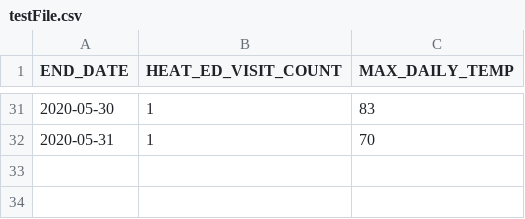
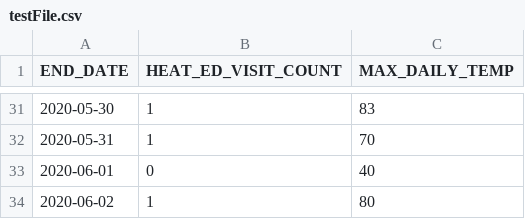
Before and after one commit to nycehs/heat-syndrome-data, a CSV file: testFile.csv, drawn as a sheet; only a part is shown, gaps mark what is left out; the diff names each change by its address in the sheet, - before the commit and + after, or states it on an @@ line.

Commit message:
Regular auto-commit

```diff
--- a/testFile.csv
+++ b/testFile.csv
+row 33: 2020-06-01 | 0 | 40
+row 34: 2020-06-02 | 1 | 80
```
